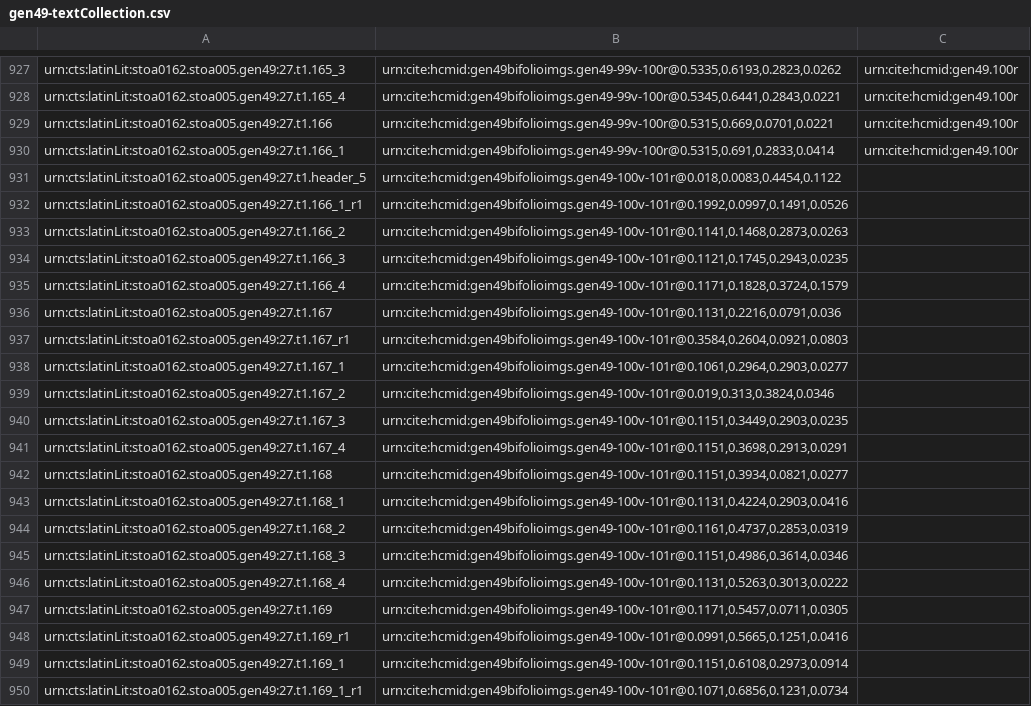
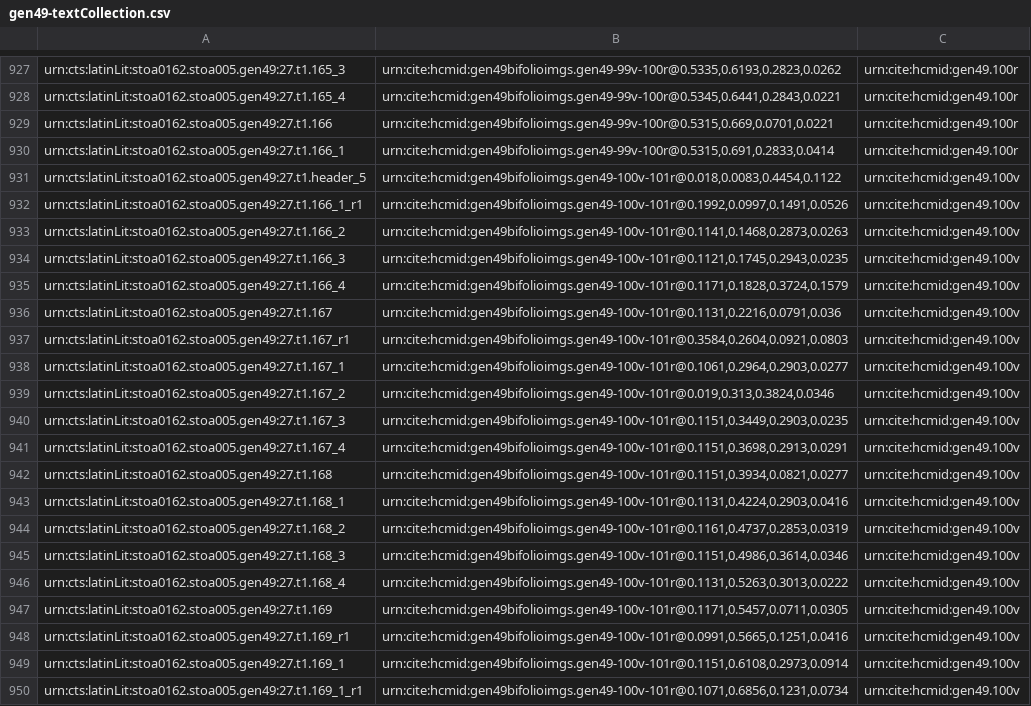
Before and after one commit to HCMID/gen49, a CSV file: collections/gen49-textCollection.csv, drawn as a sheet; only a part is shown, gaps mark what is left out; the diff names each change by its address in the sheet, - before the commit and + after, or states it on an @@ line.

Commit message:
Update gen49-textCollection.csv

```diff
--- a/collections/gen49-textCollection.csv
+++ b/collections/gen49-textCollection.csv
-C931:C950: (empty)
+C931:C950: urn:cite:hcmid:gen49.100v
```
